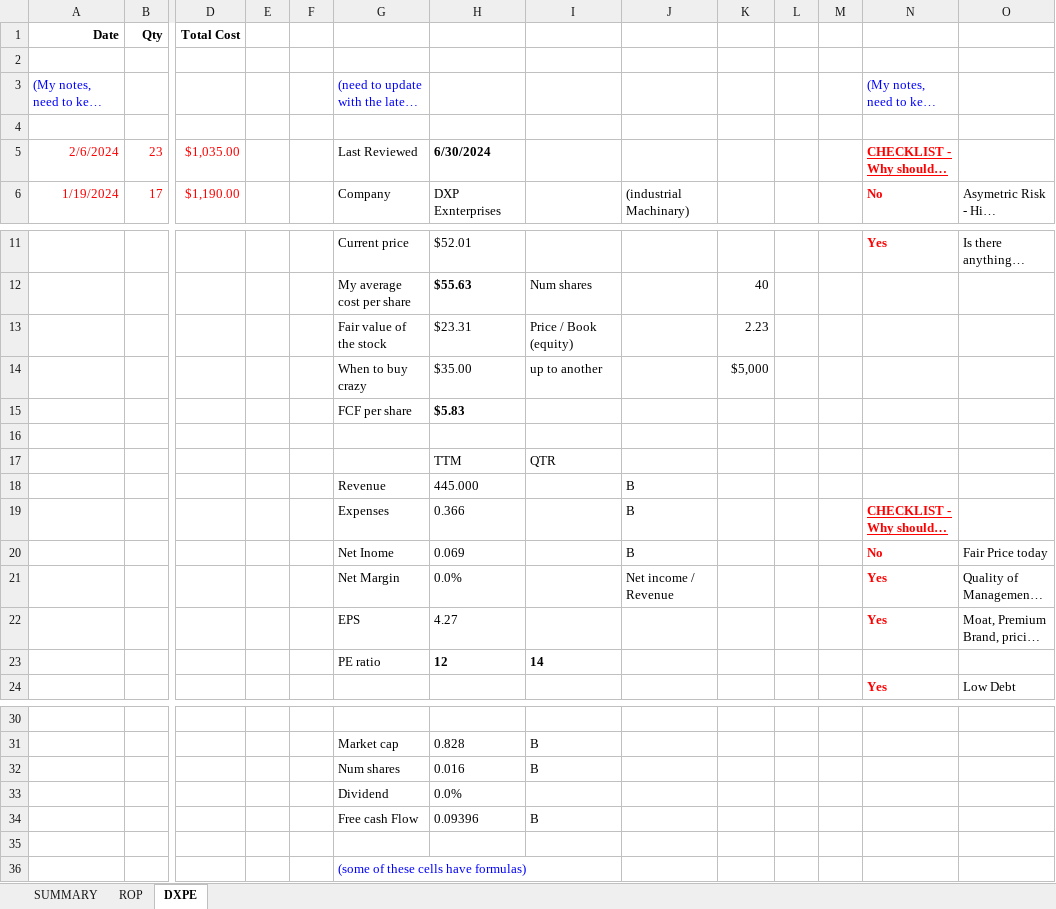
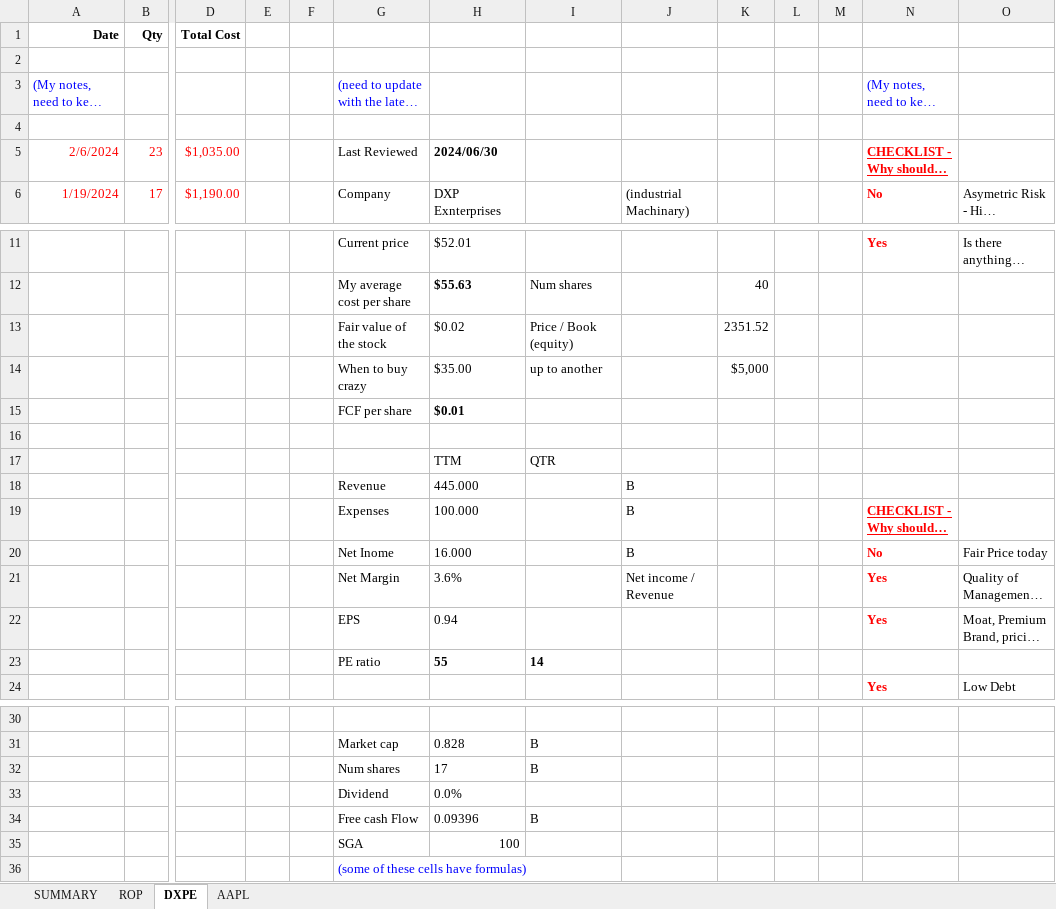
Before and after one commit to lauto16/Equity-research, an Excel workbook: STOCK_DETAILS.xlsm, sheet DXPE, drawn as a sheet; only a part is shown, gaps mark what is left out; long unchanged cells end in …; values as stored, in another font and other column widths than the file's, no borders; conditional formats not drawn; rows hold the shown columns only; the diff names each change by its address in the sheet, - before the commit and + after, or states it on an @@ line.

```diff
--- a/STOCK_DETAILS.xlsm (sheet DXPE)
+++ b/STOCK_DETAILS.xlsm (sheet DXPE)
+sheet tab: AAPL
-H5: 6/30/2024
+H5: 2024/06/30
-H13: $23.31
+H13: $0.02
-K13: 2.23
+K13: 2351.52
-H15: $5.83
+H15: $0.01
-H19: 0.366
+H19: 100.000
-H20: 0.069
+H20: 16.000
-H21: 0.0%
+H21: 3.6%
-H22: 4.27
+H22: 0.94
-H23: 12
+H23: 55
-H32: 0.016
+H32: 17
-row 35: (empty)
+row 35:  |  |  |  |  | SGA | 100
```
Also changed, not shown: sheet ROP, sheet SUMMARY, 4 other files.
